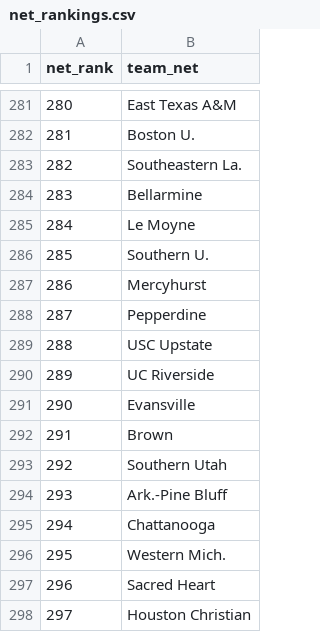
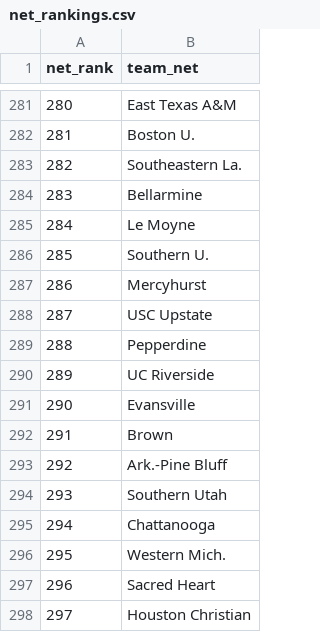
Before and after one commit to kylevogel/cbb-ratings-pipeline, a CSV file: data_raw/net_rankings.csv, drawn as a sheet; only a part is shown, gaps mark what is left out.

```diff
--- a/data_raw/net_rankings.csv
+++ b/data_raw/net_rankings.csv
@@ -287,4 +287,4 @@ net_rank,team_net
 286,Mercyhurst
-287,Pepperdine
-288,USC Upstate
+287,USC Upstate
+288,Pepperdine
 289,UC Riverside
@@ -292,4 +292,4 @@ net_rank,team_net
 291,Brown
-292,Southern Utah
-293,Ark.-Pine Bluff
+292,Ark.-Pine Bluff
+293,Southern Utah
 294,Chattanooga
```
Also changed, not shown: data_processed/site_rankings.csv, 1 other file.
